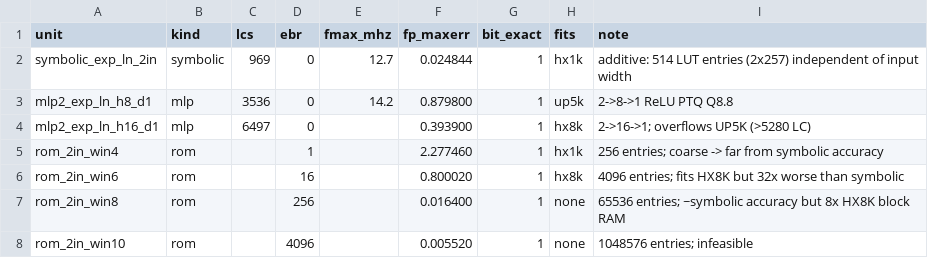
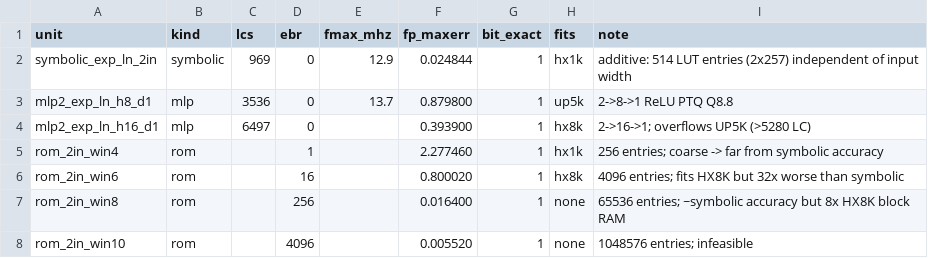
Before and after one commit to chokmah-me/eml-ice40-cybenko, a CSV file: results/mlp_pareto_2in.csv, drawn as a sheet.

```diff
--- a/results/mlp_pareto_2in.csv
+++ b/results/mlp_pareto_2in.csv
@@ -1,4 +1,4 @@
 unit,kind,lcs,ebr,fmax_mhz,fp_maxerr,bit_exact,fits,note
-symbolic_exp_ln_2in,symbolic,969,0,12.7,0.024844,1,hx1k,additive: 514 LUT entries (2x257) independent of input width
-mlp2_exp_ln_h8_d1,mlp,3536,0,14.2,0.879800,1,up5k,2->8->1 ReLU PTQ Q8.8
+symbolic_exp_ln_2in,symbolic,969,0,12.9,0.024844,1,hx1k,additive: 514 LUT entries (2x257) independent of input width
+mlp2_exp_ln_h8_d1,mlp,3536,0,13.7,0.879800,1,up5k,2->8->1 ReLU PTQ Q8.8
 mlp2_exp_ln_h16_d1,mlp,6497,0,,0.393900,1,hx8k,2->16->1; overflows UP5K (>5280 LC)
```
Also changed, not shown: 2 other files.
